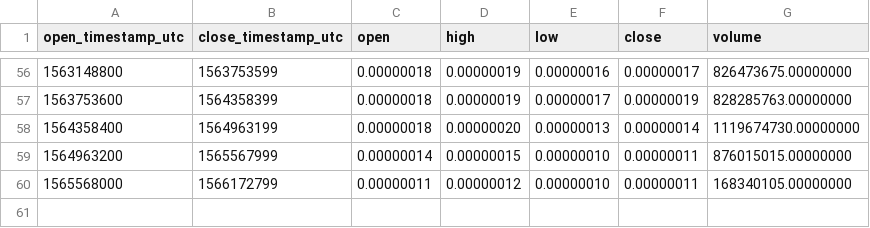
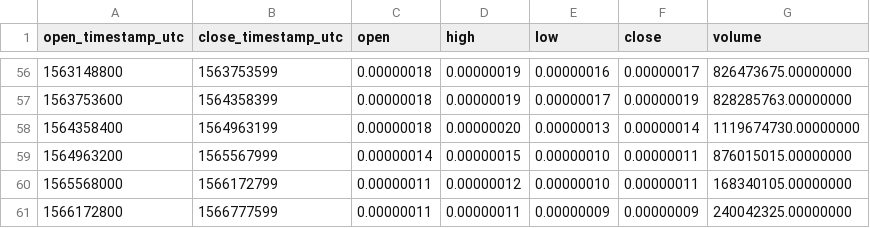
Before and after one commit to cryptobigbro/binance-MFTBTC, a CSV file: binance-MFTBTC-1w.csv, drawn as a sheet; only a part is shown, gaps mark what is left out.

```diff
--- a/binance-MFTBTC-1w.csv
+++ b/binance-MFTBTC-1w.csv
@@ -60 +60,2 @@ open_timestamp_utc,close_timestamp_utc,open,high,low,close,volume
 1565568000,1566172799,0.00000011,0.00000012,0.00000010,0.00000011,168340105.00000000
+1566172800,1566777599,0.00000011,0.00000011,0.00000009,0.00000009,240042325.00000000
```
Also changed, not shown: binance-MFTBTC-1d.csv, binance-MFTBTC-1h.csv.
